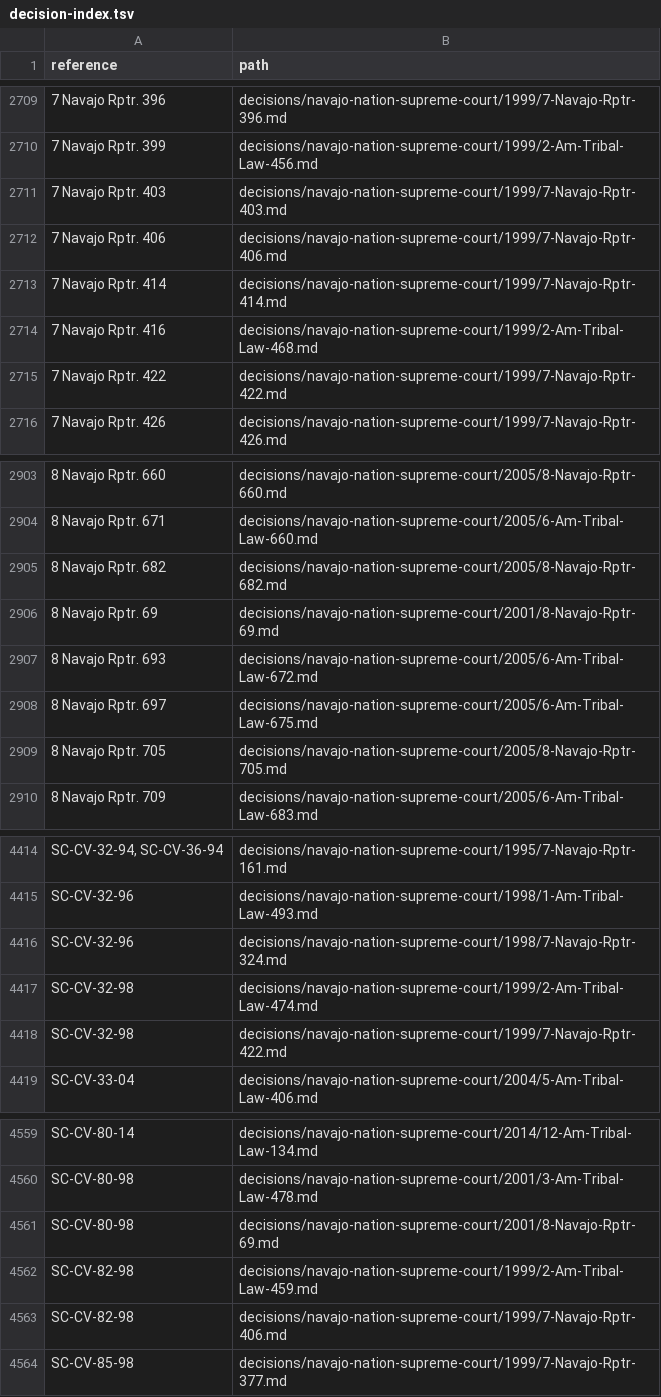
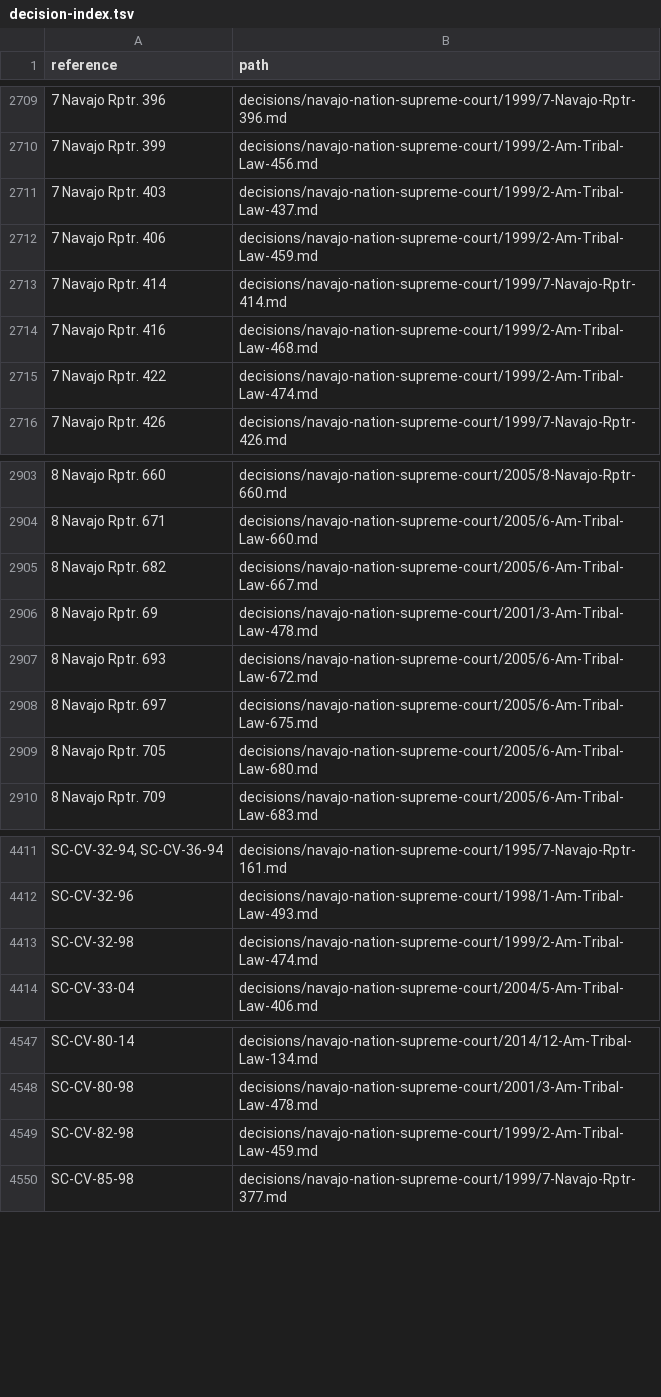
Before and after one commit to lexifina/united-states-tribal-caselaw, a TSV file: decision-index.tsv, drawn as a sheet; only a part is shown, gaps mark what is left out; the diff covers the shown part only.

Commit message:
Documentation: parallel-reporter copies marked as the same decision (14 files: 14 in another reporter, 0 held twice under one citation); decision-relations.tsv, decision index, corpus.json, README, REPRODUCE.md
Each file below is the same decision as the file after the arrow (same day, a citation, docket or name in common, and the same opinion text). Both files are kept; the index gives the first file's references to the second (42 rows re-pointed). No history is rewritten.

decisions/navajo-nation-supreme-court/1998/7-Navajo-Rptr-324.md -> decisions/navajo-nation-supreme-court/1998/1-Am-Tribal-Law-493.md (0.99)
decisions/navajo-nation-supreme-court/1998/7-Navajo-Rptr-349.md -> decisions/navajo-nation-supreme-court/1998/1-Am-Tribal-Law-517.md (0.99)
decisions/navajo-nation-supreme-court/1999/7-Navajo-Rptr-403.md -> decisions/navajo-nation-supreme-court/1999/2-Am-Tribal-Law-437.md (0.99)
decisions/navajo-nation-supreme-court/1999/7-Navajo-Rptr-406.md -> decisions/navajo-nation-supreme-court/1999/2-Am-Tribal-Law-459.md (0.99)
decisions/navajo-nation-supreme-court/1999/7-Navajo-Rptr-422.md -> decisions/navajo-nation-supreme-court/1999/2-Am-Tribal-Law-474.md (0.99)
decisions/navajo-nation-supreme-court/2001/8-Navajo-Rptr-159.md -> decisions/navajo-nation-supreme-court/2001/3-Am-Tribal-Law-508.md (1.00)
decisions/navajo-nation-supreme-court/2001/8-Navajo-Rptr-69.md -> decisions/navajo-nation-supreme-court/2001/3-Am-Tribal-Law-478.md (1.00)
decisions/navajo-nation-supreme-court/2002/8-Navajo-Rptr-221.md -> decisions/navajo-nation-supreme-court/2002/4-Am-Tribal-Law-586.md (0.99)
decisions/navajo-nation-supreme-court/2003/8-Navajo-Rptr-349.md -> decisions/navajo-nation-supreme-court/2003/4-Am-Tribal-Law-672.md (0.98)
decisions/navajo-nation-supreme-court/2003/8-Navajo-Rptr-360.md -> decisions/navajo-nation-supreme-court/2003/4-Am-Tribal-Law-674.md (0.99)
decisions/navajo-nation-supreme-court/2004/8-Navajo-Rptr-417.md -> decisions/navajo-nation-supreme-court/2004/5-Am-Tribal-Law-365.md (0.99)
decisions/navajo-nation-supreme-court/2005/8-Navajo-Rptr-682.md -> decisions/navajo-nation-supreme-court/2005/6-Am-Tribal-Law-667.md (0.99)
decisions/navajo-nation-supreme-court/2005/8-Navajo-Rptr-705.md -> decisions/navajo-nation-supreme-court/2005/6-Am-Tribal-Law-680.md (0.95)
decisions/navajo-nation-supreme-court/2005/8-Navajo-Rptr-743.md -> decisions/navajo-nation-supreme-court/2005/6-Am-Tribal-Law-702.md (0.97)

```diff
--- a/decision-index.tsv
+++ b/decision-index.tsv
@@ -2710,7 +2710,7 @@ reference	path
 7 Navajo Rptr. 399	decisions/navajo-nation-supreme-court/1999/2-Am-Tribal-Law-456.md
-7 Navajo Rptr. 403	decisions/navajo-nation-supreme-court/1999/7-Navajo-Rptr-403.md
-7 Navajo Rptr. 406	decisions/navajo-nation-supreme-court/1999/7-Navajo-Rptr-406.md
+7 Navajo Rptr. 403	decisions/navajo-nation-supreme-court/1999/2-Am-Tribal-Law-437.md
+7 Navajo Rptr. 406	decisions/navajo-nation-supreme-court/1999/2-Am-Tribal-Law-459.md
 7 Navajo Rptr. 414	decisions/navajo-nation-supreme-court/1999/7-Navajo-Rptr-414.md
 7 Navajo Rptr. 416	decisions/navajo-nation-supreme-court/1999/2-Am-Tribal-Law-468.md
-7 Navajo Rptr. 422	decisions/navajo-nation-supreme-court/1999/7-Navajo-Rptr-422.md
+7 Navajo Rptr. 422	decisions/navajo-nation-supreme-court/1999/2-Am-Tribal-Law-474.md
 7 Navajo Rptr. 426	decisions/navajo-nation-supreme-court/1999/7-Navajo-Rptr-426.md
@@ -2904,7 +2904,7 @@ reference	path
 8 Navajo Rptr. 671	decisions/navajo-nation-supreme-court/2005/6-Am-Tribal-Law-660.md
-8 Navajo Rptr. 682	decisions/navajo-nation-supreme-court/2005/8-Navajo-Rptr-682.md
-8 Navajo Rptr. 69	decisions/navajo-nation-supreme-court/2001/8-Navajo-Rptr-69.md
+8 Navajo Rptr. 682	decisions/navajo-nation-supreme-court/2005/6-Am-Tribal-Law-667.md
+8 Navajo Rptr. 69	decisions/navajo-nation-supreme-court/2001/3-Am-Tribal-Law-478.md
 8 Navajo Rptr. 693	decisions/navajo-nation-supreme-court/2005/6-Am-Tribal-Law-672.md
 8 Navajo Rptr. 697	decisions/navajo-nation-supreme-court/2005/6-Am-Tribal-Law-675.md
-8 Navajo Rptr. 705	decisions/navajo-nation-supreme-court/2005/8-Navajo-Rptr-705.md
+8 Navajo Rptr. 705	decisions/navajo-nation-supreme-court/2005/6-Am-Tribal-Law-680.md
 8 Navajo Rptr. 709	decisions/navajo-nation-supreme-court/2005/6-Am-Tribal-Law-683.md
@@ -4415,5 +4412,3 @@ SC-CV-32-94, SC-CV-36-94	decisions/navajo-nation-supreme-court/1995/7-Navajo-Rpt
 SC-CV-32-96	decisions/navajo-nation-supreme-court/1998/1-Am-Tribal-Law-493.md
-SC-CV-32-96	decisions/navajo-nation-supreme-court/1998/7-Navajo-Rptr-324.md
 SC-CV-32-98	decisions/navajo-nation-supreme-court/1999/2-Am-Tribal-Law-474.md
-SC-CV-32-98	decisions/navajo-nation-supreme-court/1999/7-Navajo-Rptr-422.md
 SC-CV-33-04	decisions/navajo-nation-supreme-court/2004/5-Am-Tribal-Law-406.md
@@ -4560,5 +4548,3 @@ SC-CV-80-14	decisions/navajo-nation-supreme-court/2014/12-Am-Tribal-Law-134.md
 SC-CV-80-98	decisions/navajo-nation-supreme-court/2001/3-Am-Tribal-Law-478.md
-SC-CV-80-98	decisions/navajo-nation-supreme-court/2001/8-Navajo-Rptr-69.md
 SC-CV-82-98	decisions/navajo-nation-supreme-court/1999/2-Am-Tribal-Law-459.md
-SC-CV-82-98	decisions/navajo-nation-supreme-court/1999/7-Navajo-Rptr-406.md
 SC-CV-85-98	decisions/navajo-nation-supreme-court/1999/7-Navajo-Rptr-377.md
```
Also changed, not shown: 10 removed rows and 22 edited cells elsewhere in this file, 4 other files.
